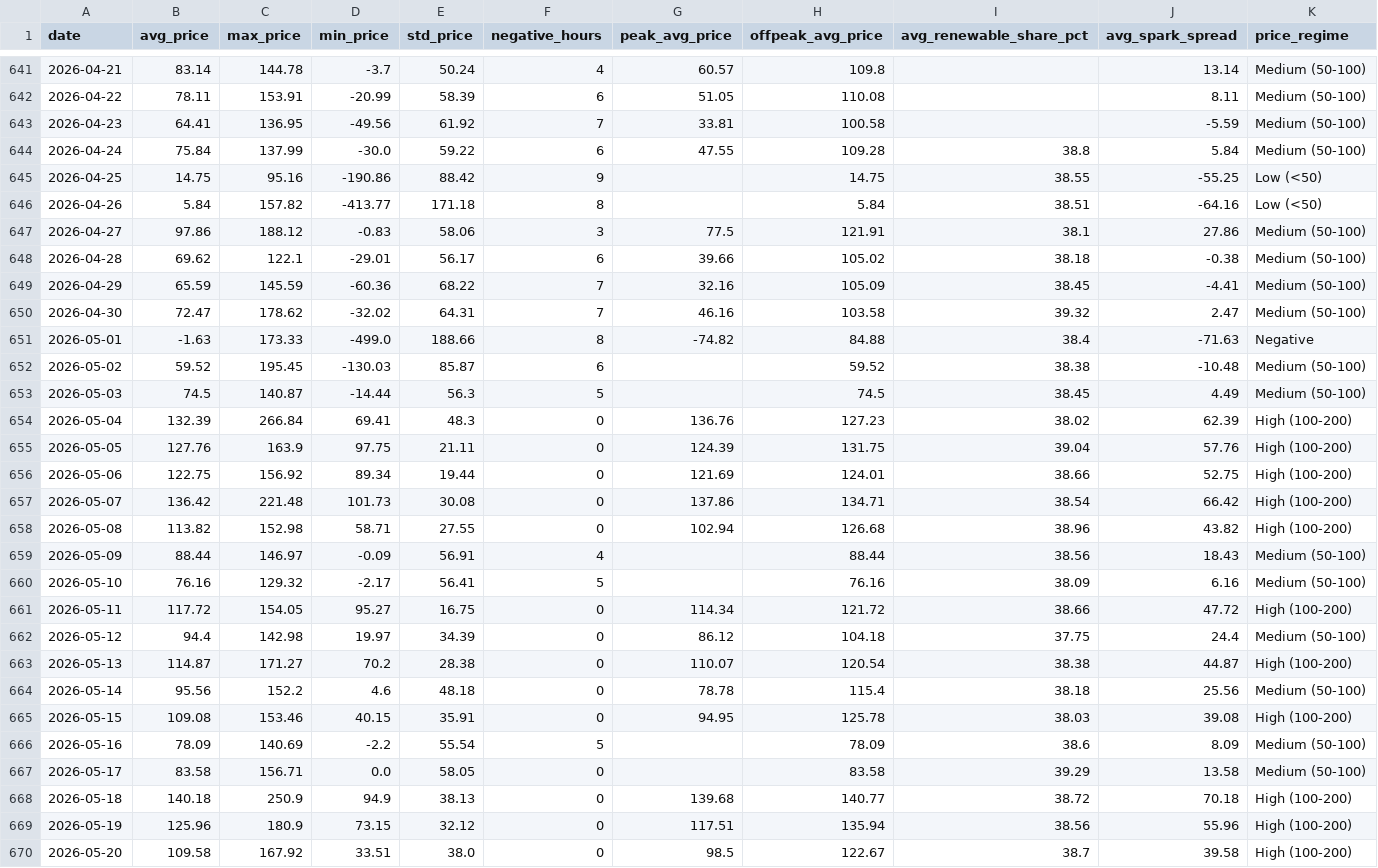
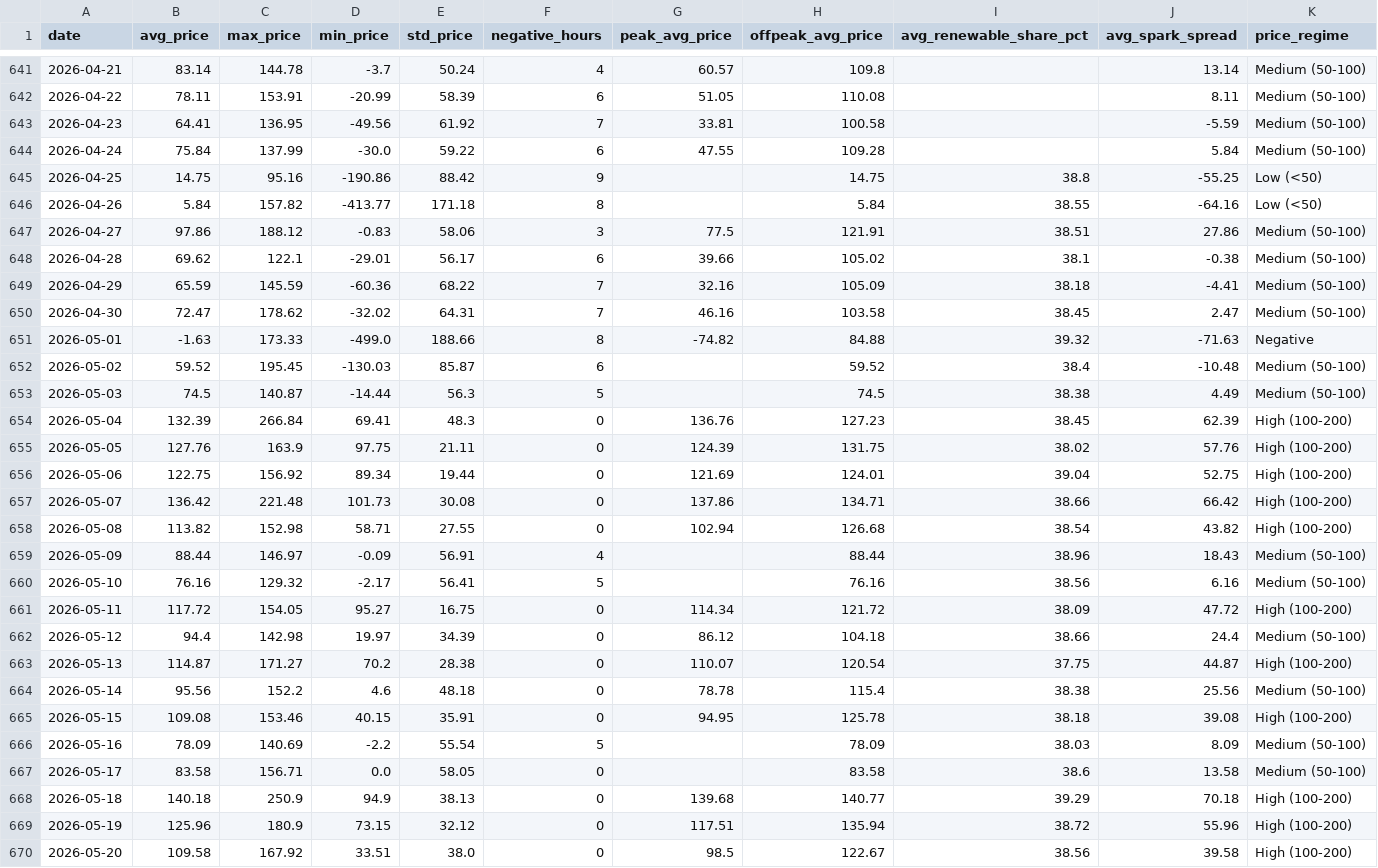
Before and after one commit to BRSTKL/power-market-analysis, a CSV file: data/output/daily_summary.csv, drawn as a sheet; only a part is shown, gaps mark what is left out; the diff covers the shown part only.

```diff
--- a/data/output/daily_summary.csv
+++ b/data/output/daily_summary.csv
@@ -643,28 +643,28 @@ date,avg_price,max_price,min_price,std_price,negative_hours,peak_avg_price,offpe
 2026-04-23,64.41,136.95,-49.56,61.92,7,33.81,100.58,,-5.59,Medium (50-100)
-2026-04-24,75.84,137.99,-30.0,59.22,6,47.55,109.28,38.8,5.84,Medium (50-100)
-2026-04-25,14.75,95.16,-190.86,88.42,9,,14.75,38.55,-55.25,Low (<50)
-2026-04-26,5.84,157.82,-413.77,171.18,8,,5.84,38.51,-64.16,Low (<50)
-2026-04-27,97.86,188.12,-0.83,58.06,3,77.5,121.91,38.1,27.86,Medium (50-100)
-2026-04-28,69.62,122.1,-29.01,56.17,6,39.66,105.02,38.18,-0.38,Medium (50-100)
-2026-04-29,65.59,145.59,-60.36,68.22,7,32.16,105.09,38.45,-4.41,Medium (50-100)
-2026-04-30,72.47,178.62,-32.02,64.31,7,46.16,103.58,39.32,2.47,Medium (50-100)
-2026-05-01,-1.63,173.33,-499.0,188.66,8,-74.82,84.88,38.4,-71.63,Negative
-2026-05-02,59.52,195.45,-130.03,85.87,6,,59.52,38.38,-10.48,Medium (50-100)
-2026-05-03,74.5,140.87,-14.44,56.3,5,,74.5,38.45,4.49,Medium (50-100)
-2026-05-04,132.39,266.84,69.41,48.3,0,136.76,127.23,38.02,62.39,High (100-200)
-2026-05-05,127.76,163.9,97.75,21.11,0,124.39,131.75,39.04,57.76,High (100-200)
-2026-05-06,122.75,156.92,89.34,19.44,0,121.69,124.01,38.66,52.75,High (100-200)
-2026-05-07,136.42,221.48,101.73,30.08,0,137.86,134.71,38.54,66.42,High (100-200)
-2026-05-08,113.82,152.98,58.71,27.55,0,102.94,126.68,38.96,43.82,High (100-200)
-2026-05-09,88.44,146.97,-0.09,56.91,4,,88.44,38.56,18.43,Medium (50-100)
-2026-05-10,76.16,129.32,-2.17,56.41,5,,76.16,38.09,6.16,Medium (50-100)
-2026-05-11,117.72,154.05,95.27,16.75,0,114.34,121.72,38.66,47.72,High (100-200)
-2026-05-12,94.4,142.98,19.97,34.39,0,86.12,104.18,37.75,24.4,Medium (50-100)
-2026-05-13,114.87,171.27,70.2,28.38,0,110.07,120.54,38.38,44.87,High (100-200)
-2026-05-14,95.56,152.2,4.6,48.18,0,78.78,115.4,38.18,25.56,Medium (50-100)
-2026-05-15,109.08,153.46,40.15,35.91,0,94.95,125.78,38.03,39.08,High (100-200)
-2026-05-16,78.09,140.69,-2.2,55.54,5,,78.09,38.6,8.09,Medium (50-100)
-2026-05-17,83.58,156.71,0.0,58.05,0,,83.58,39.29,13.58,Medium (50-100)
-2026-05-18,140.18,250.9,94.9,38.13,0,139.68,140.77,38.72,70.18,High (100-200)
-2026-05-19,125.96,180.9,73.15,32.12,0,117.51,135.94,38.56,55.96,High (100-200)
-2026-05-20,109.58,167.92,33.51,38.0,0,98.5,122.67,38.7,39.58,High (100-200)
+2026-04-24,75.84,137.99,-30.0,59.22,6,47.55,109.28,,5.84,Medium (50-100)
+2026-04-25,14.75,95.16,-190.86,88.42,9,,14.75,38.8,-55.25,Low (<50)
+2026-04-26,5.84,157.82,-413.77,171.18,8,,5.84,38.55,-64.16,Low (<50)
+2026-04-27,97.86,188.12,-0.83,58.06,3,77.5,121.91,38.51,27.86,Medium (50-100)
+2026-04-28,69.62,122.1,-29.01,56.17,6,39.66,105.02,38.1,-0.38,Medium (50-100)
+2026-04-29,65.59,145.59,-60.36,68.22,7,32.16,105.09,38.18,-4.41,Medium (50-100)
+2026-04-30,72.47,178.62,-32.02,64.31,7,46.16,103.58,38.45,2.47,Medium (50-100)
+2026-05-01,-1.63,173.33,-499.0,188.66,8,-74.82,84.88,39.32,-71.63,Negative
+2026-05-02,59.52,195.45,-130.03,85.87,6,,59.52,38.4,-10.48,Medium (50-100)
+2026-05-03,74.5,140.87,-14.44,56.3,5,,74.5,38.38,4.49,Medium (50-100)
+2026-05-04,132.39,266.84,69.41,48.3,0,136.76,127.23,38.45,62.39,High (100-200)
+2026-05-05,127.76,163.9,97.75,21.11,0,124.39,131.75,38.02,57.76,High (100-200)
+2026-05-06,122.75,156.92,89.34,19.44,0,121.69,124.01,39.04,52.75,High (100-200)
+2026-05-07,136.42,221.48,101.73,30.08,0,137.86,134.71,38.66,66.42,High (100-200)
+2026-05-08,113.82,152.98,58.71,27.55,0,102.94,126.68,38.54,43.82,High (100-200)
+2026-05-09,88.44,146.97,-0.09,56.91,4,,88.44,38.96,18.43,Medium (50-100)
+2026-05-10,76.16,129.32,-2.17,56.41,5,,76.16,38.56,6.16,Medium (50-100)
+2026-05-11,117.72,154.05,95.27,16.75,0,114.34,121.72,38.09,47.72,High (100-200)
+2026-05-12,94.4,142.98,19.97,34.39,0,86.12,104.18,38.66,24.4,Medium (50-100)
+2026-05-13,114.87,171.27,70.2,28.38,0,110.07,120.54,37.75,44.87,High (100-200)
+2026-05-14,95.56,152.2,4.6,48.18,0,78.78,115.4,38.38,25.56,Medium (50-100)
+2026-05-15,109.08,153.46,40.15,35.91,0,94.95,125.78,38.18,39.08,High (100-200)
+2026-05-16,78.09,140.69,-2.2,55.54,5,,78.09,38.03,8.09,Medium (50-100)
+2026-05-17,83.58,156.71,0.0,58.05,0,,83.58,38.6,13.58,Medium (50-100)
+2026-05-18,140.18,250.9,94.9,38.13,0,139.68,140.77,39.29,70.18,High (100-200)
+2026-05-19,125.96,180.9,73.15,32.12,0,117.51,135.94,38.72,55.96,High (100-200)
+2026-05-20,109.58,167.92,33.51,38.0,0,98.5,122.67,38.56,39.58,High (100-200)
```
Also changed, not shown: 1 added row and 68 edited cells elsewhere in this file, data/output/generation_mix.csv, 2 other files.
